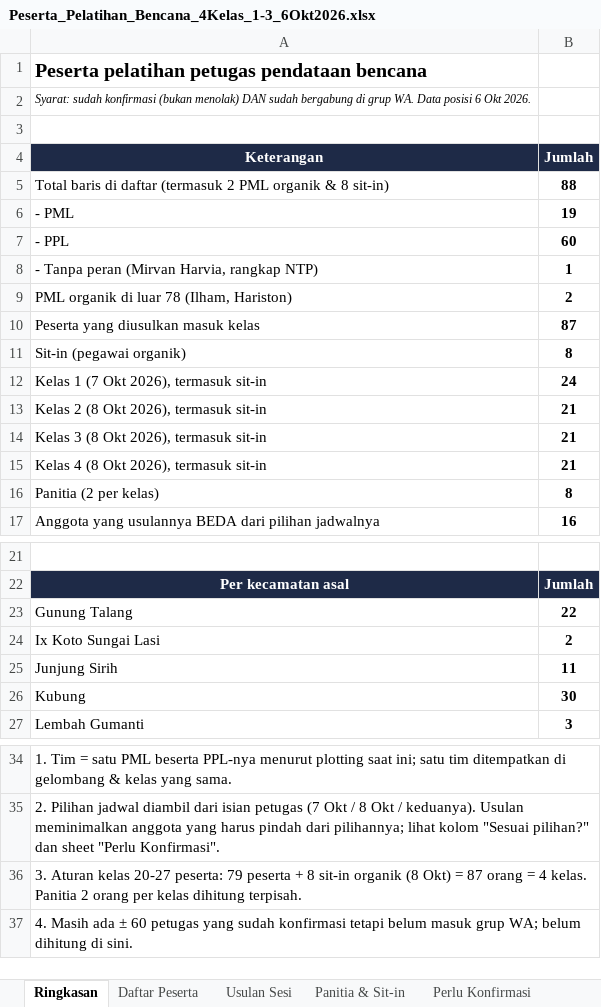
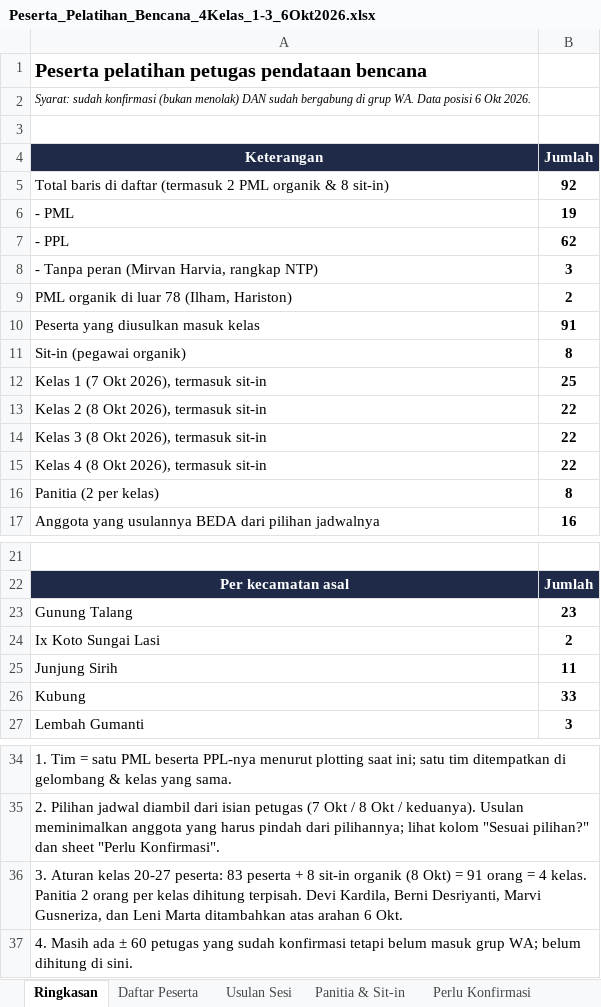
Before and after one commit to cvdelimafarm-wq/kab-solok-dtsen, an Excel workbook: Claude outputs/Peserta_Pelatihan_Bencana_4Kelas_1-3_6Okt2026.xlsx, sheet Ringkasan, drawn as a sheet; only a part is shown, gaps mark what is left out; values as stored, in another font and other column widths than the file's, no borders; the diff names each change by its address in the sheet, - before the commit and + after, or states it on an @@ line.

```diff
--- a/Claude outputs/Peserta_Pelatihan_Bencana_4Kelas_1-3_6Okt2026.xlsx (sheet Ringkasan)
+++ b/Claude outputs/Peserta_Pelatihan_Bencana_4Kelas_1-3_6Okt2026.xlsx (sheet Ringkasan)
-B5 (Jumlah): 88
+B5 (Jumlah): 92
-B7 (Jumlah): 60
+B7 (Jumlah): 62
-B8 (Jumlah): 1
+B8 (Jumlah): 3
-B10 (Jumlah): 87
+B10 (Jumlah): 91
-B12 (Jumlah): 24
+B12 (Jumlah): 25
-B13:B15 (Jumlah): 21
+B13:B15 (Jumlah): 22
-B23 (Jumlah): 22
+B23 (Jumlah): 23
-B26 (Jumlah): 30
+B26 (Jumlah): 33
-A36 (Keterangan): …20-27 peserta: 79 peserta + 8 sit-in organik (8 Okt) = 87 orang = 4 kelas. Panitia 2 orang per kelas dihitung terpisah.
+A36 (Keterangan): …20-27 peserta: 83 peserta + 8 sit-in organik (8 Okt) = 91 orang = 4 kelas. Panitia 2 orang per kelas dihitung terpisah. Devi Kardila, Berni Desriyanti, Marvi Gusneriza, dan Leni Marta ditambahkan atas arahan 6 Okt.
```
Also changed, not shown: sheet Daftar Peserta, sheet Usulan Sesi, formulas that keep their value, 3 other files.
